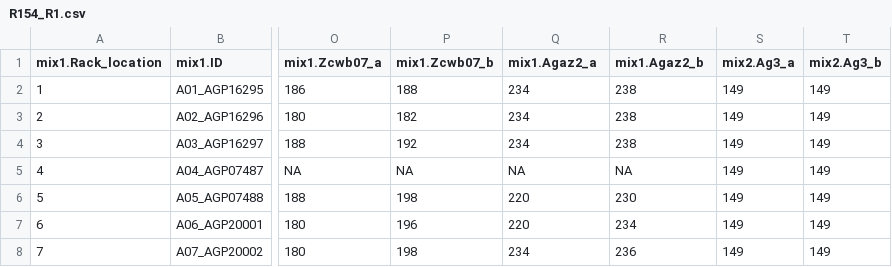
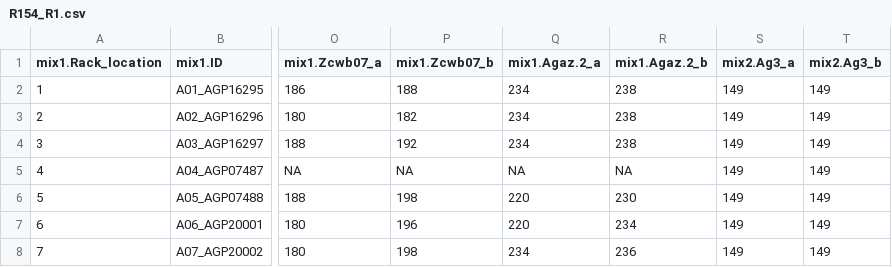
Before and after one commit to AneLivB/SGP, a CSV file: Data/Working_data/Processed_data/R154_R1.csv, drawn as a sheet; only a part is shown, gaps mark what is left out; the diff names each change by its address in the sheet, - before the commit and + after, or states it on an @@ line.

```diff
--- a/Data/Working_data/Processed_data/R154_R1.csv
+++ b/Data/Working_data/Processed_data/R154_R1.csv
-Q1: mix1.Agaz2_a
+Q1: mix1.Agaz.2_a
-R1: mix1.Agaz2_b
+R1: mix1.Agaz.2_b
```
Also changed, not shown: Data/Working_data/AP_AFS_Rack154_AFSmix1_1_11_04_23_AlleleReport.csv, Data/Working_data/Processed_data/Nanodrop_SGP.csv, 11 other files.
